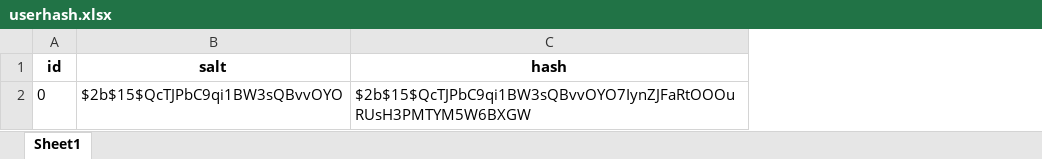
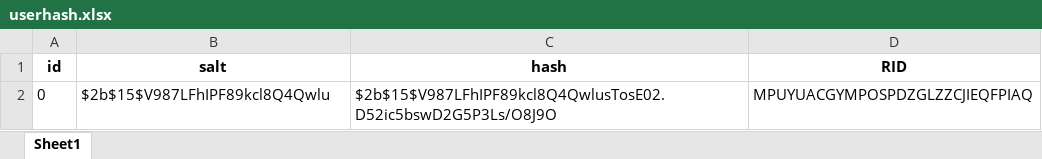
Before and after one commit to bolst/Need-Bodies, an Excel workbook: pyNeedBodies/userhash.xlsx, sheet Sheet1, drawn as a sheet; values as stored, in another font and other column widths than the file's, no borders; the diff names each change by its address in the sheet, - before the commit and + after, or states it on an @@ line.

```diff
--- a/pyNeedBodies/userhash.xlsx (sheet Sheet1)
+++ b/pyNeedBodies/userhash.xlsx (sheet Sheet1)
+column D (RID), row 2: MPUYUACGYMPOSPDZGLZZCJIEQFPIAQ
-B2 (salt): $2b$15$QcTJPbC9qi1BW3sQBvvOYO
+B2 (salt): $2b$15$V987LFhIPF89kcl8Q4Qwlu
-C2 (hash): $2b$15$QcTJPbC9qi1BW3sQBvvOYO7IynZJFaRtOOOuRUsH3PMTYM5W6BXGW
+C2 (hash): $2b$15$V987LFhIPF89kcl8Q4QwlusTosE02.D52ic5bswD2G5P3Ls/O8J9O
```
Also changed, not shown: pyNeedBodies/games.xlsx, pyNeedBodies/users.xlsx, 8 other files.
